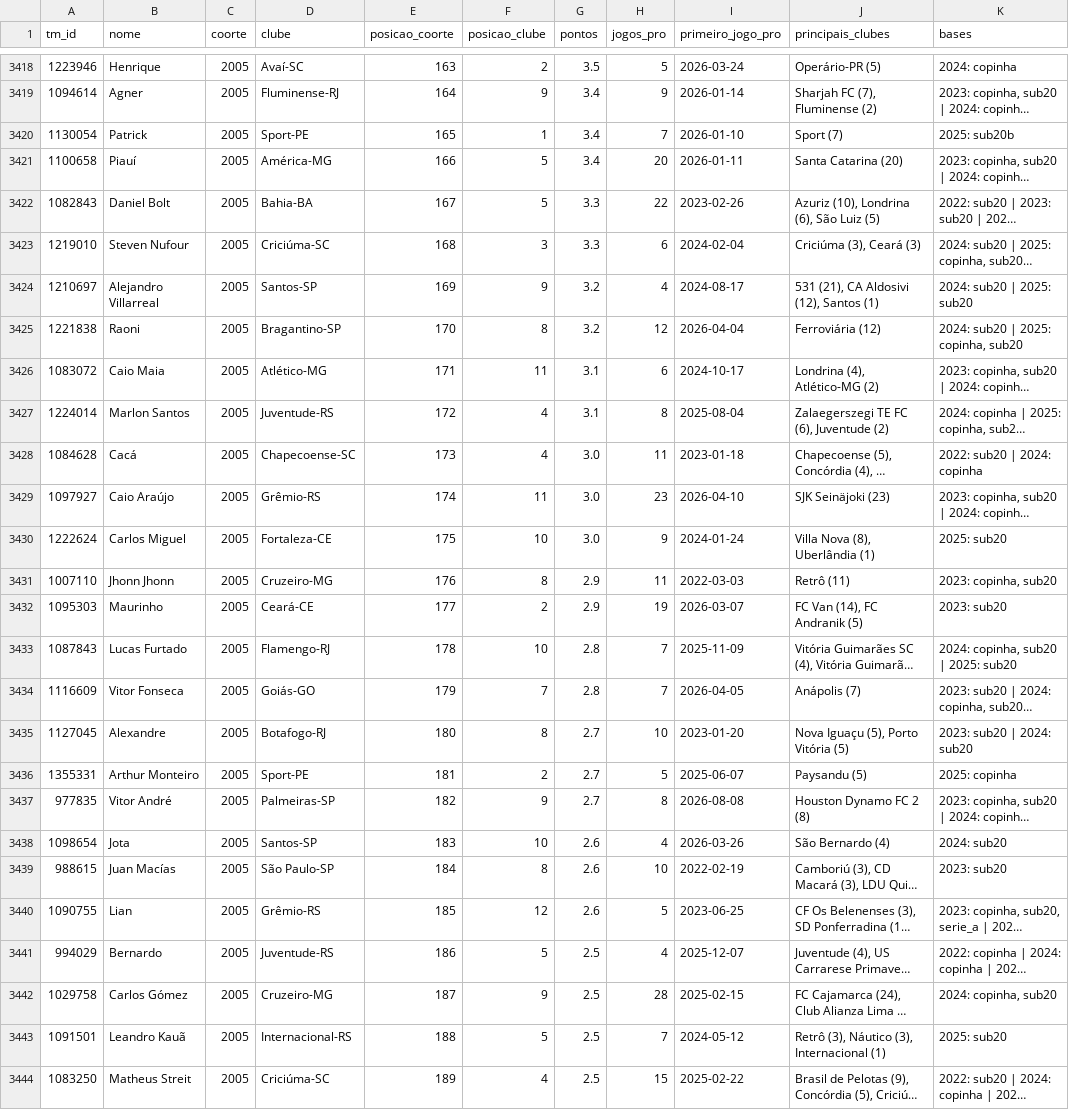
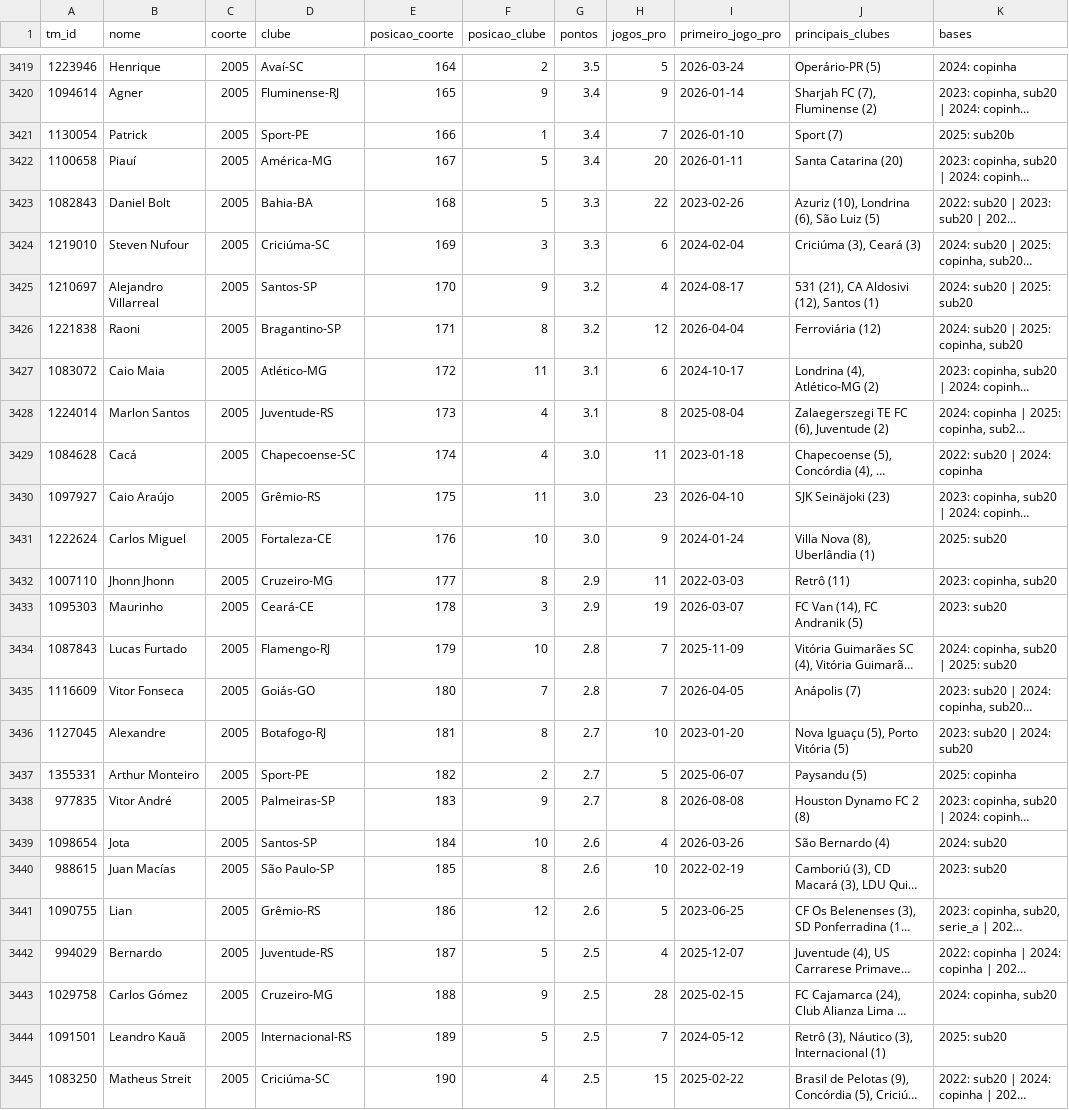
Before and after one commit to gustavaobm-futebol-brasil/jogos2026, a CSV file: data_coortes/jogadores.csv, drawn as a sheet; only a part is shown, gaps mark what is left out; long unchanged cells end in …; addresses are those after the commit; the diff covers the shown part only; the diff names each change by its address in the sheet, - before the commit and + after, or states it on an @@ line.

Commit message:
Base: dados das coortes 19/11/2026 (bases 2016, 2017, 2018, 2019, 2020, 2021, 2022, 2023, 2024, 2025; 3970 jogadores)

```diff
--- a/data_coortes/jogadores.csv
+++ b/data_coortes/jogadores.csv
-E3419 (posicao_coorte): 163
+E3419 (posicao_coorte): 164
-E3420 (posicao_coorte): 164
+E3420 (posicao_coorte): 165
-E3421 (posicao_coorte): 165
+E3421 (posicao_coorte): 166
-E3422 (posicao_coorte): 166
+E3422 (posicao_coorte): 167
-E3423 (posicao_coorte): 167
+E3423 (posicao_coorte): 168
-E3424 (posicao_coorte): 168
+E3424 (posicao_coorte): 169
-E3425 (posicao_coorte): 169
+E3425 (posicao_coorte): 170
-E3426 (posicao_coorte): 170
+E3426 (posicao_coorte): 171
-E3427 (posicao_coorte): 171
+E3427 (posicao_coorte): 172
-E3428 (posicao_coorte): 172
+E3428 (posicao_coorte): 173
-E3429 (posicao_coorte): 173
+E3429 (posicao_coorte): 174
-E3430 (posicao_coorte): 174
+E3430 (posicao_coorte): 175
-E3431 (posicao_coorte): 175
+E3431 (posicao_coorte): 176
-E3432 (posicao_coorte): 176
+E3432 (posicao_coorte): 177
-E3433 (posicao_coorte): 177
+E3433 (posicao_coorte): 178
-F3433 (posicao_clube): 2
+F3433 (posicao_clube): 3
-E3434 (posicao_coorte): 178
+E3434 (posicao_coorte): 179
-E3435 (posicao_coorte): 179
+E3435 (posicao_coorte): 180
-E3436 (posicao_coorte): 180
+E3436 (posicao_coorte): 181
-E3437 (posicao_coorte): 181
+E3437 (posicao_coorte): 182
-E3438 (posicao_coorte): 182
+E3438 (posicao_coorte): 183
-E3439 (posicao_coorte): 183
+E3439 (posicao_coorte): 184
-E3440 (posicao_coorte): 184
+E3440 (posicao_coorte): 185
-E3441 (posicao_coorte): 185
+E3441 (posicao_coorte): 186
-E3442 (posicao_coorte): 186
+E3442 (posicao_coorte): 187
-E3443 (posicao_coorte): 187
+E3443 (posicao_coorte): 188
-E3444 (posicao_coorte): 188
+E3444 (posicao_coorte): 189
-E3445 (posicao_coorte): 189
+E3445 (posicao_coorte): 190
```
Also changed, not shown: 1 added row and 129 edited cells elsewhere in this file, data_coortes/clubes_coortes.csv, data_coortes/pontos_clube_ano.csv, 2 other files.
